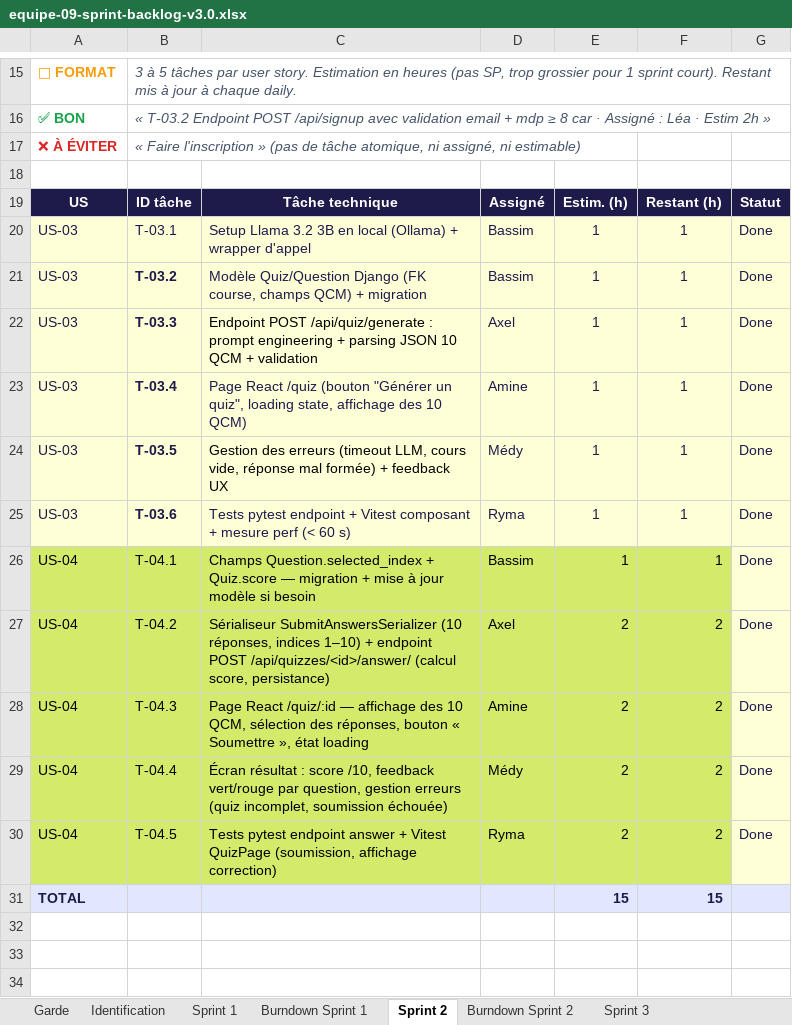
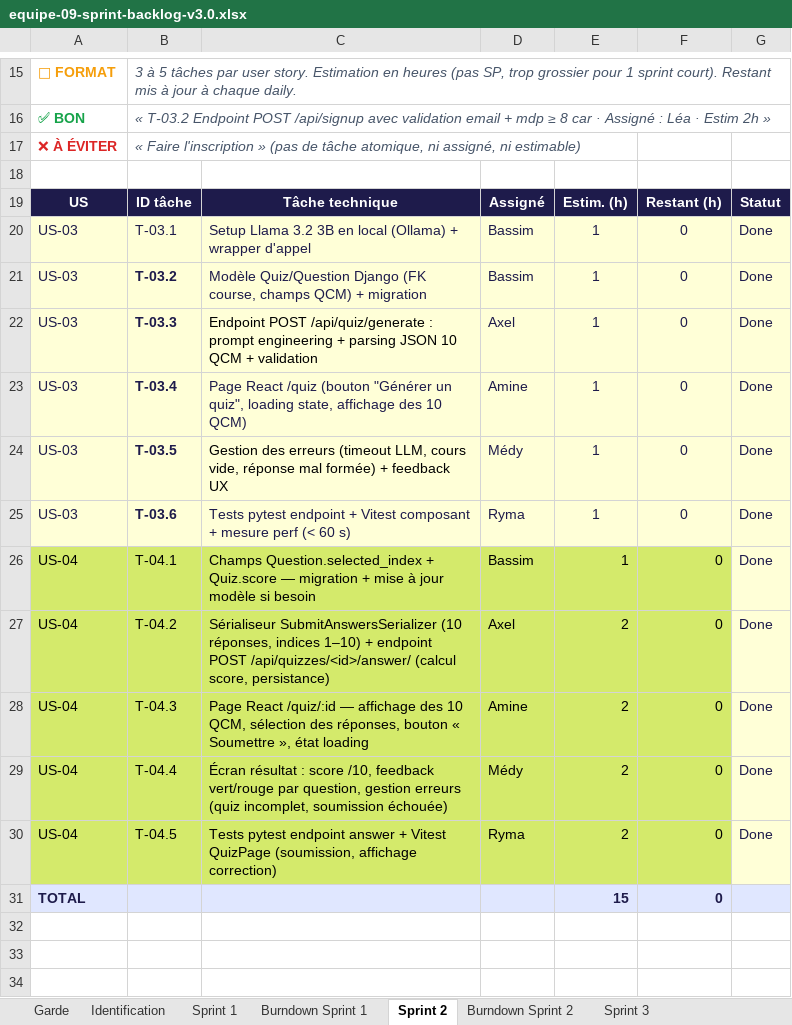
Before and after one commit to FortAxel/IPSSI_APOCAL_Groupe_9, an Excel workbook: docs/cadrage/equipe-09-sprint-backlog-v3.0.xlsx, sheet Sprint 2, drawn as a sheet; only a part is shown, gaps mark what is left out; values as stored, in another font and other column widths than the file's, no borders; the diff names each change by its address in the sheet, - before the commit and + after, or states it on an @@ line.

Commit message:
docs(fix): temps restant 0

```diff
--- a/docs/cadrage/equipe-09-sprint-backlog-v3.0.xlsx (sheet Sprint 2)
+++ b/docs/cadrage/equipe-09-sprint-backlog-v3.0.xlsx (sheet Sprint 2)
-F20:F26: 1
+F20:F26: 0
-F27:F30: 2
+F27:F30: 0
-F31: 15
+F31: 0
```
